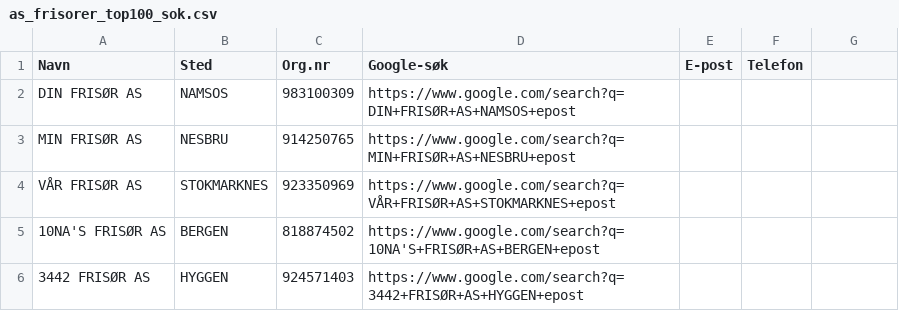
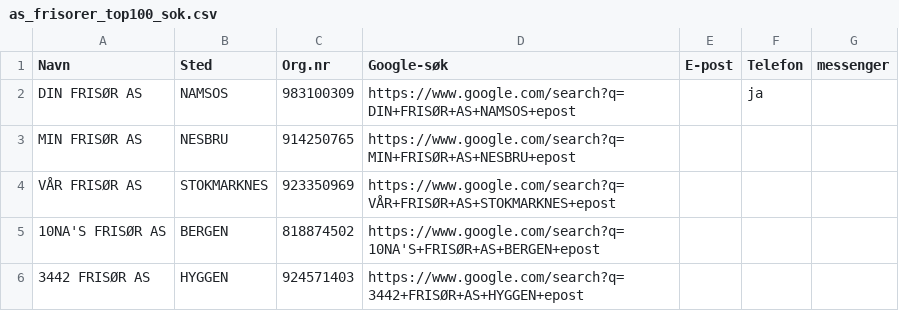
Before and after one commit to ArviFlaggstang/openclaw-workspace, a CSV file: scraper/frisor/data/filtered/as_frisorer_top100_sok.csv, drawn as a sheet; only a part is shown.

Commit message:
Update as_frisorer_top100_sok.csv

```diff
--- a/scraper/frisor/data/filtered/as_frisorer_top100_sok.csv
+++ b/scraper/frisor/data/filtered/as_frisorer_top100_sok.csv
@@ -1,3 +1,3 @@
-Navn,Sted,Org.nr,Google-søk,E-post,Telefon
-DIN FRISØR AS,NAMSOS,983100309,https://www.google.com/search?q=DIN+FRISØR+AS+NAMSOS+epost,,
+Navn,Sted,Org.nr,Google-søk,E-post,Telefon,messenger
+DIN FRISØR AS,NAMSOS,983100309,https://www.google.com/search?q=DIN+FRISØR+AS+NAMSOS+epost,,ja,
 MIN FRISØR AS,NESBRU,914250765,https://www.google.com/search?q=MIN+FRISØR+AS+NESBRU+epost,,
```
